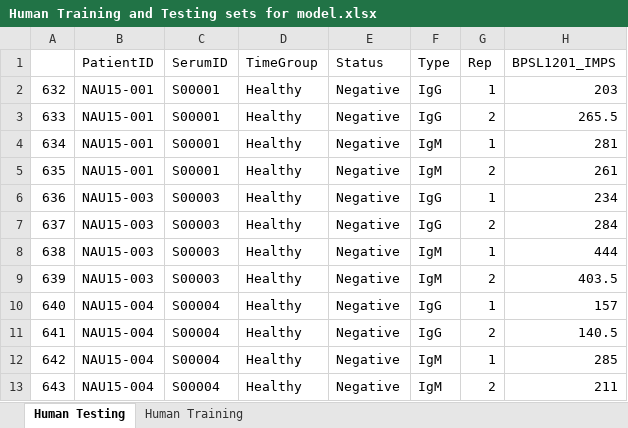
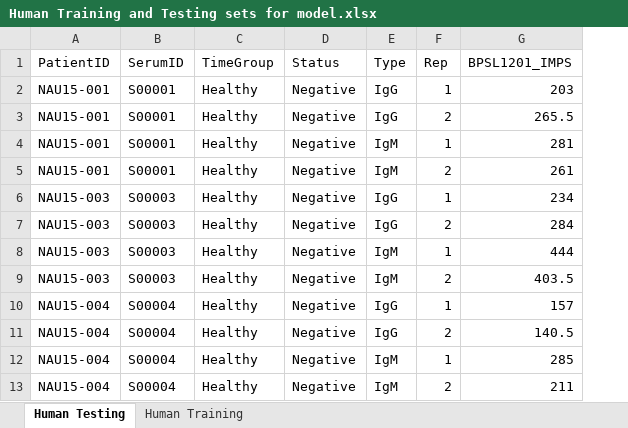
Before and after one commit to PaulDanPhillips/BurkPx, an Excel workbook: data/RAW/Human Training and Testing sets for model.xlsx, sheet Human Testing, drawn as a sheet; only a part is shown; values as stored, in another font and other column widths than the file's, no borders; the diff names each change by its address in the sheet, - before the commit and + after, or states it on an @@ line.

Commit message:
matched column headers in raw excel data sheets

```diff
--- a/data/RAW/Human Training and Testing sets for model.xlsx (sheet Human Testing)
+++ b/data/RAW/Human Training and Testing sets for model.xlsx (sheet Human Testing)
-column A, rows 2-13: 632 | 633 | 634 | 635 | 636 | 637 | 638 | 639 | 640 | 641 | 642 | 643
```
